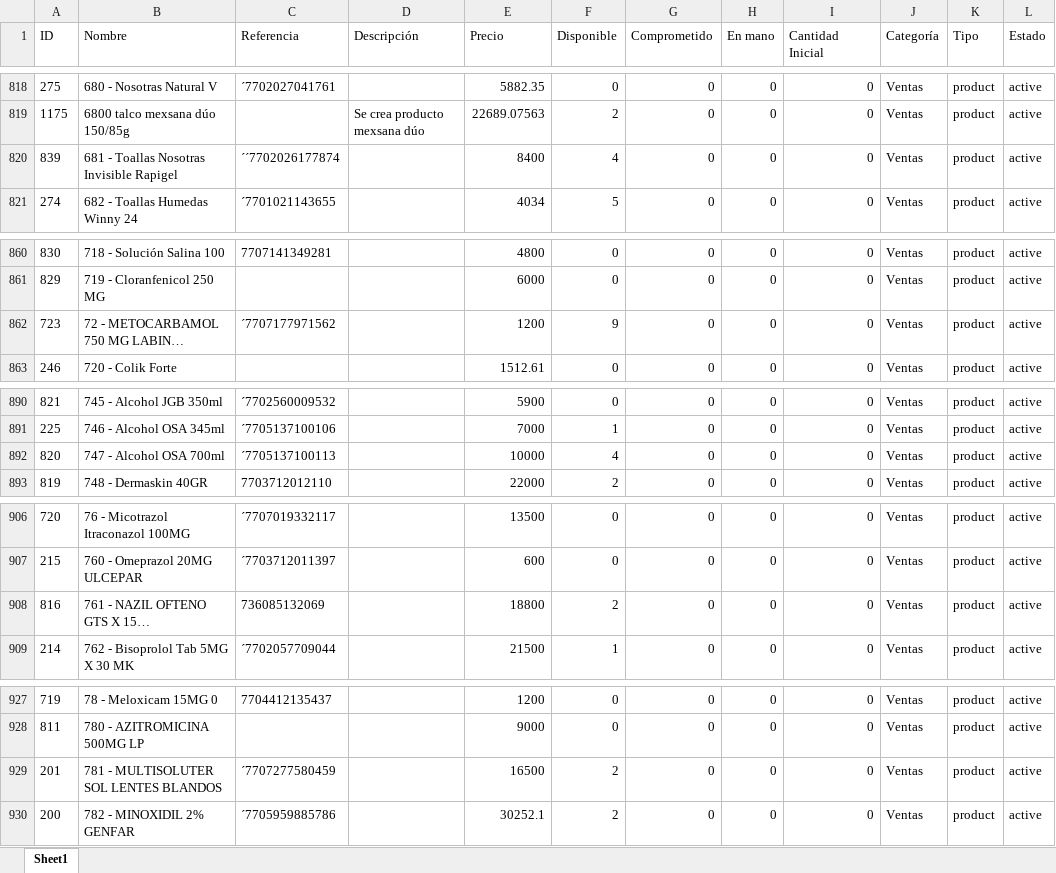
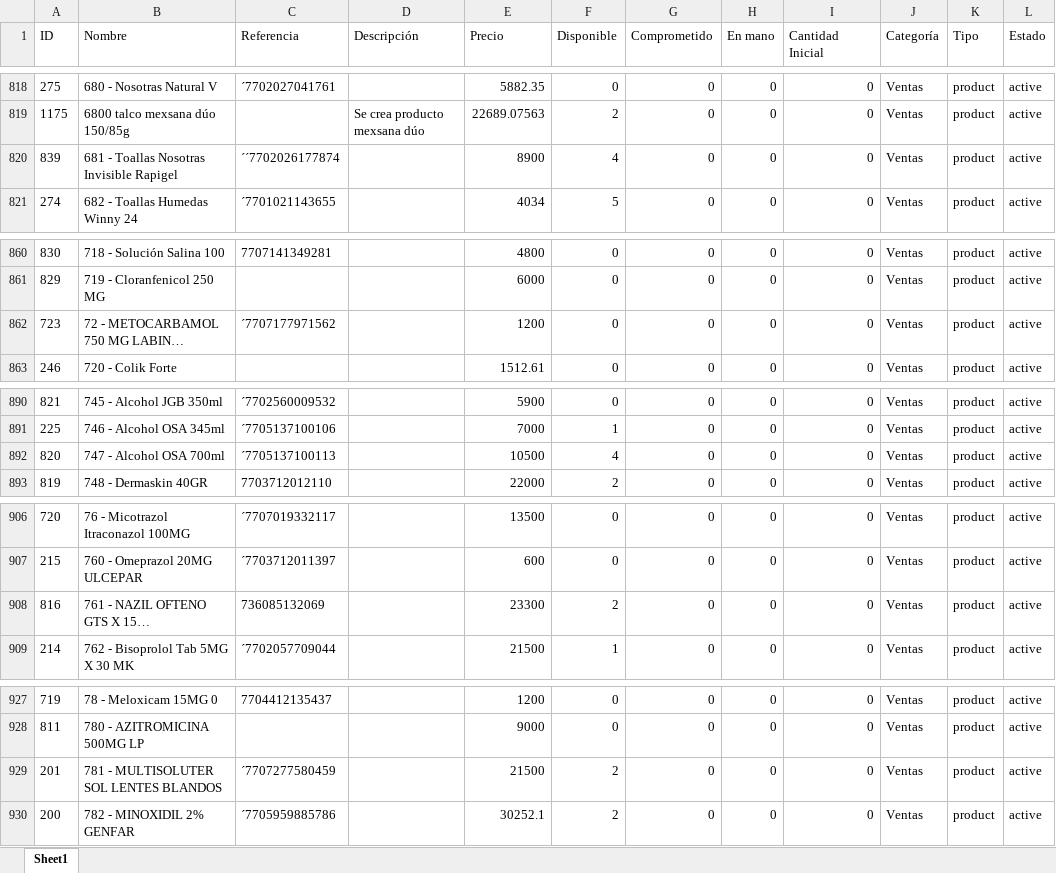
Before and after one commit to Sg0820/actualizar-facturas-alegra, an Excel workbook: inventario_alegra.xlsx, sheet Sheet1, drawn as a sheet; only a part is shown, gaps mark what is left out; long unchanged cells end in …; values as stored, in another font and other column widths than the file's, no borders; the diff covers the shown part only; the diff names each change by its address in the sheet, - before the commit and + after, or states it on an @@ line.

```diff
--- a/inventario_alegra.xlsx (sheet Sheet1)
+++ b/inventario_alegra.xlsx (sheet Sheet1)
-E820 (Precio): 8400
+E820 (Precio): 8900
-F862 (Disponible): 9
+F862 (Disponible): 0
-E892 (Precio): 10000
+E892 (Precio): 10500
-E908 (Precio): 18800
+E908 (Precio): 23300
-E929 (Precio): 16500
+E929 (Precio): 21500
```
Also changed, not shown: 8 edited cells elsewhere in this sheet, compras_drogueria.xlsx, 1 other file.
